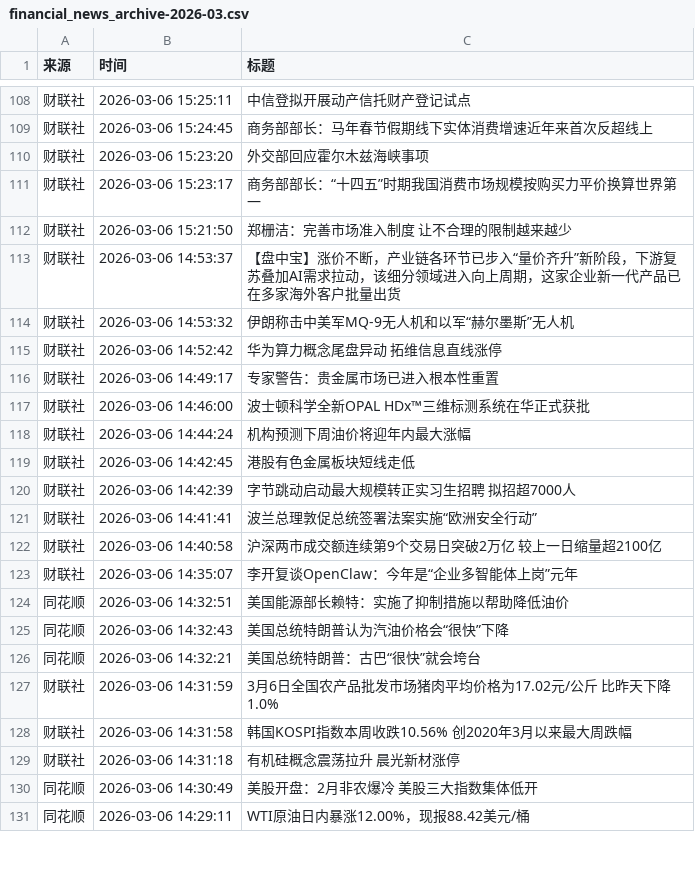
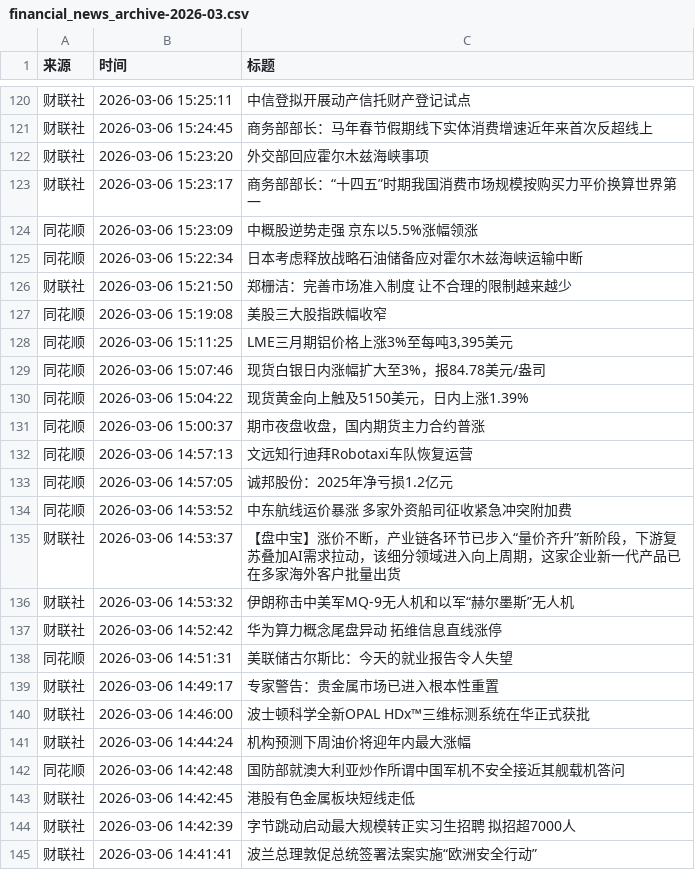
Before and after one commit to YutaoH/huiboyanbao, a CSV file: 财经新闻数据/financial_news_archive-2026-03.csv, drawn as a sheet; only a part is shown, gaps mark what is left out; the shorter side is filled out with more unchanged rows; the diff covers the shown part only; the diff names each change by its address in the sheet, - before the commit and + after, or states it on an @@ line.

```diff
--- a/财经新闻数据/financial_news_archive-2026-03.csv
+++ b/财经新闻数据/financial_news_archive-2026-03.csv
+row 124: 同花顺 | 2026-03-06 15:23:09 | 中概股逆势走强 京东以5.5%涨幅领涨
+row 125: 同花顺 | 2026-03-06 15:22:34 | 日本考虑释放战略石油储备应对霍尔木兹海峡运输中断
+row 127: 同花顺 | 2026-03-06 15:19:08 | 美股三大股指跌幅收窄
+row 128: 同花顺 | 2026-03-06 15:11:25 | LME三月期铝价格上涨3%至每吨3,395美元
+row 129: 同花顺 | 2026-03-06 15:07:46 | 现货白银日内涨幅扩大至3%，报84.78美元/盎司
+row 130: 同花顺 | 2026-03-06 15:04:22 | 现货黄金向上触及5150美元，日内上涨1.39%
+row 131: 同花顺 | 2026-03-06 15:00:37 | 期市夜盘收盘，国内期货主力合约普涨
+row 132: 同花顺 | 2026-03-06 14:57:13 | 文远知行迪拜Robotaxi车队恢复运营
+row 133: 同花顺 | 2026-03-06 14:57:05 | 诚邦股份：2025年净亏损1.2亿元
+row 134: 同花顺 | 2026-03-06 14:53:52 | 中东航线运价暴涨 多家外资船司征收紧急冲突附加费
+row 138: 同花顺 | 2026-03-06 14:51:31 | 美联储古尔斯比：今天的就业报告令人失望
+row 142: 同花顺 | 2026-03-06 14:42:48 | 国防部就澳大利亚炒作所谓中国军机不安全接近其舰载机答问
```
Also changed, not shown: 12 added rows, 1 removed row and 3 moved rows elsewhere in this file, 5 other files.
